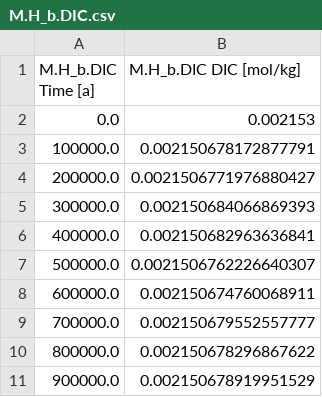
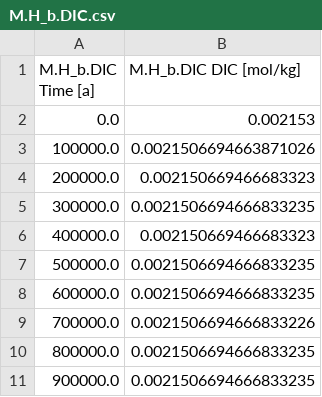
Before and after one commit to uliw/ESBMTK-Examples, a CSV file: Boudreau 2010/data/M.H_b.DIC.csv, drawn as a sheet.

```diff
--- a/Boudreau 2010/data/M.H_b.DIC.csv
+++ b/Boudreau 2010/data/M.H_b.DIC.csv
@@ -2,10 +2,10 @@ M.H_b.DIC Time [a],M.H_b.DIC DIC [mol/kg]
 0.0,0.002153
-100000.0,0.002150678172877791
-200000.0,0.0021506771976880427
-300000.0,0.002150684066869393
-400000.0,0.002150682963636841
-500000.0,0.0021506762226640307
-600000.0,0.002150674760068911
-700000.0,0.002150679552557777
-800000.0,0.002150678296867622
-900000.0,0.002150678919951529
+100000.0,0.0021506694663871026
+200000.0,0.002150669466683323
+300000.0,0.0021506694666833235
+400000.0,0.002150669466683323
+500000.0,0.0021506694666833235
+600000.0,0.0021506694666833235
+700000.0,0.0021506694666833226
+800000.0,0.0021506694666833235
+900000.0,0.0021506694666833235
```
Also changed, not shown: Boudreau 2010/data/M.D_b.zsnow.csv, Boudreau 2010/data/M.H_b.CO2aq.csv, 27 other files.
